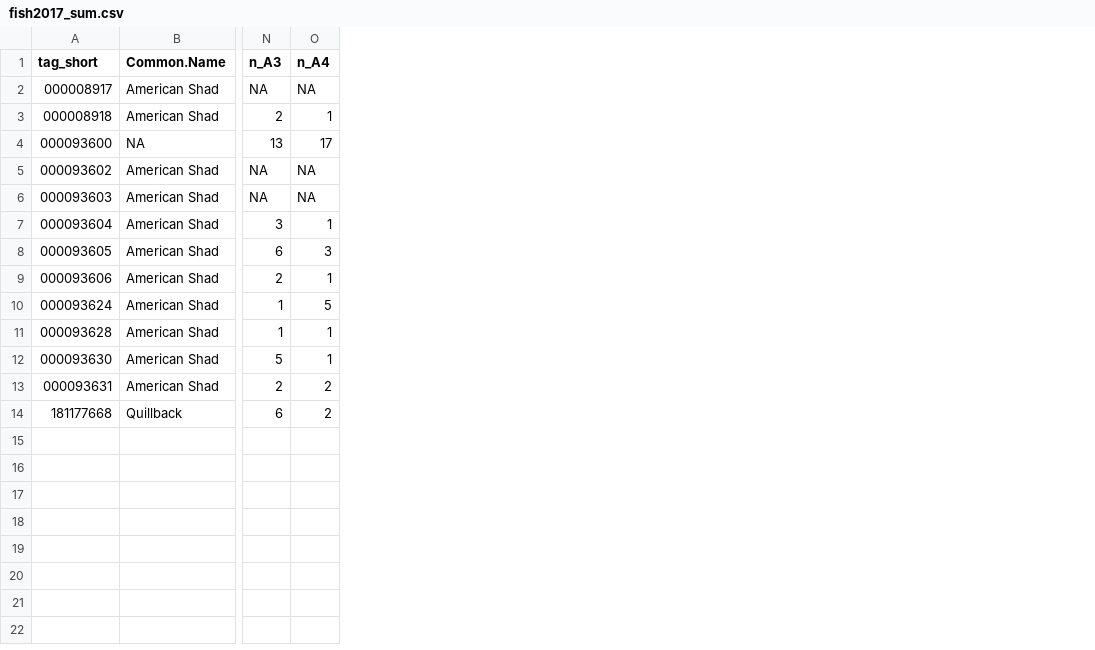
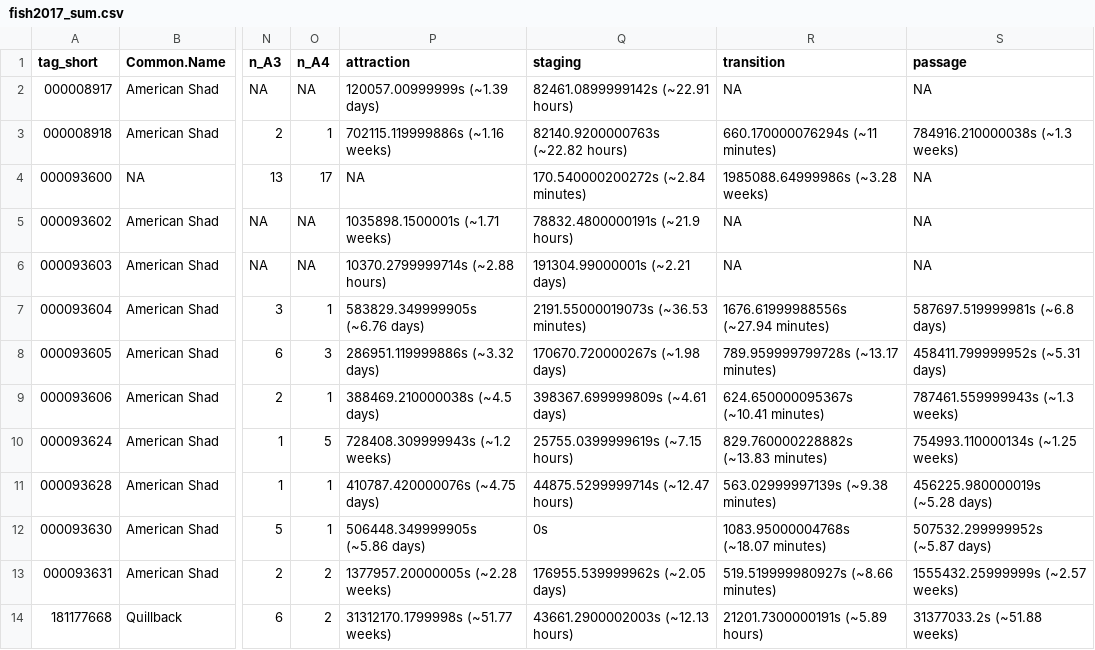
Before and after one commit to mikeallen-eco/fish_pass, a CSV file: output/fish2017_sum.csv, drawn as a sheet; only a part is shown, gaps mark what is left out; the diff names each change by its address in the sheet, - before the commit and + after, or states it on an @@ line.

```diff
--- a/output/fish2017_sum.csv
+++ b/output/fish2017_sum.csv
+column P (attraction), rows 2-14: 120057.00999999s (~1.39 days) | 702115.119999886s (~1.16 weeks) | NA | 1035898.1500001s (~1.71 weeks) | 10370.2799999714s (~2.88 hours) | 583829.349999905s (~6.76 days) | 286951.119999886s (~3.32 days) | 388469.210000038s (~4.5 days) | 728408.309999943s (~1.2 weeks) | 410787.420000076s (~4.75 days) | 506448.349999905s (~5.86 days) | 1377957.20000005s (~2.28 weeks) | 31312170.1799998s (~51.77 weeks)
+column Q (staging), rows 2-14: 82461.0899999142s (~22.91 hours) | 82140.9200000763s (~22.82 hours) | 170.540000200272s (~2.84 minutes) | 78832.4800000191s (~21.9 hours) | 191304.99000001s (~2.21 days) | 2191.55000019073s (~36.53 minutes) | 170670.720000267s (~1.98 days) | 398367.699999809s (~4.61 days) | 25755.0399999619s (~7.15 hours) | 44875.5299999714s (~12.47 hours) | 0s | 176955.539999962s (~2.05 days) | 43661.2900002003s (~12.13 hours)
+column R (transition), rows 2-14: NA | 660.170000076294s (~11 minutes) | 1985088.64999986s (~3.28 weeks) | NA | NA | 1676.61999988556s (~27.94 minutes) | 789.959999799728s (~13.17 minutes) | 624.650000095367s (~10.41 minutes) | 829.760000228882s (~13.83 minutes) | 563.02999997139s (~9.38 minutes) | 1083.95000004768s (~18.07 minutes) | 519.519999980927s (~8.66 minutes) | 21201.7300000191s (~5.89 hours)
+column S (passage), rows 2-14: NA | 784916.210000038s (~1.3 weeks) | NA | NA | NA | 587697.519999981s (~6.8 days) | 458411.799999952s (~5.31 days) | 787461.559999943s (~1.3 weeks) | 754993.110000134s (~1.25 weeks) | 456225.980000019s (~5.28 days) | 507532.299999952s (~5.87 days) | 1555432.25999999s (~2.57 weeks) | 31377033.2s (~51.88 weeks)
```
Also changed, not shown: 1 other file.
